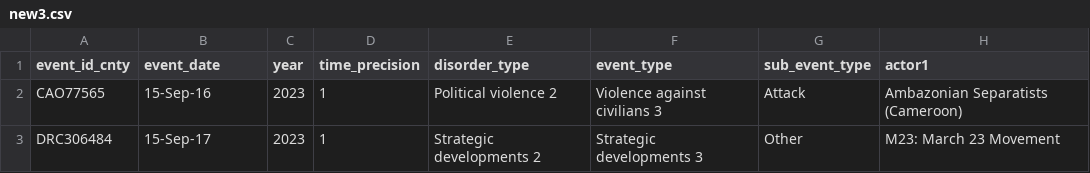
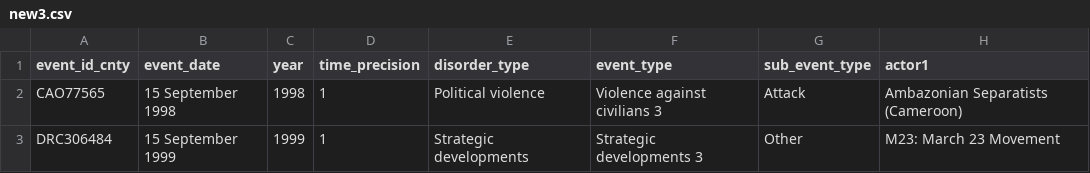
Before and after one commit to omarkasem/wp-data-presentation, a CSV file: new3.csv, drawn as a sheet; only a part is shown; the diff names each change by its address in the sheet, - before the commit and + after, or states it on an @@ line.

Commit message:
finish graph for types for big data

```diff
--- a/new3.csv
+++ b/new3.csv
-B2 (event_date): 15-Sep-16
+B2 (event_date): 15 September 1998
-C2 (year): 2023
+C2 (year): 1998
-E2 (disorder_type): Political violence 2
+E2 (disorder_type): Political violence
-B3 (event_date): 15-Sep-17
+B3 (event_date): 15 September 1999
-C3 (year): 2023
+C3 (year): 1999
-E3 (disorder_type): Strategic developments 2
+E3 (disorder_type): Strategic developments
```
Also changed, not shown: 4 other files.
